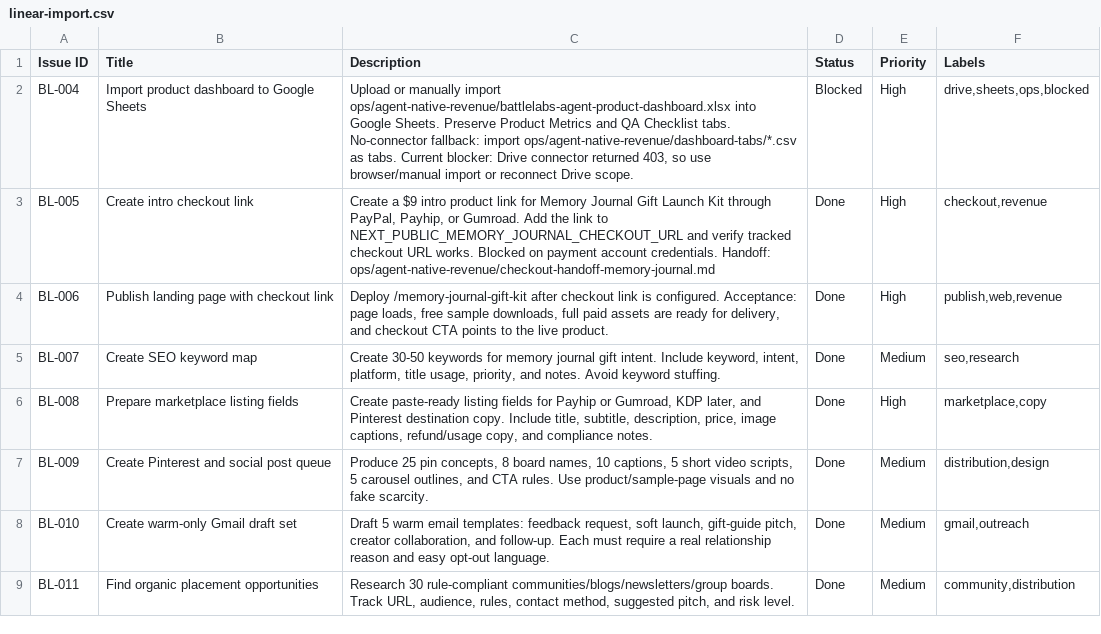
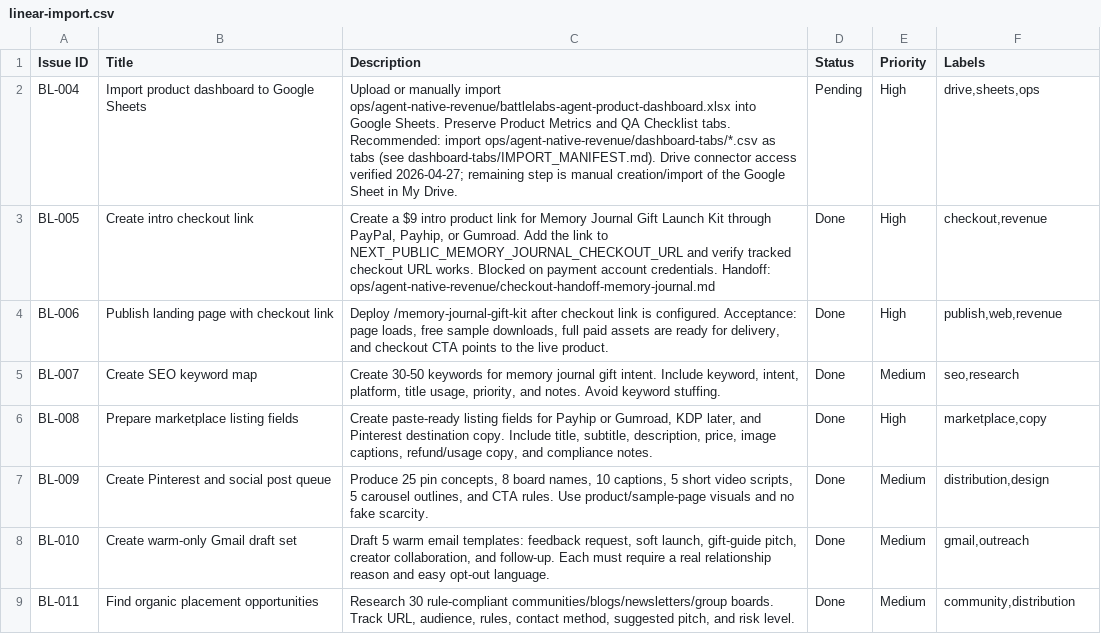
Before and after one commit to caseybattle/Battlelabs-live, a CSV file: ops/agent-native-revenue/linear-import.csv, drawn as a sheet; only a part is shown.

Commit message:
Ops: mark BL-004 pending (Drive access restored)

```diff
--- a/ops/agent-native-revenue/linear-import.csv
+++ b/ops/agent-native-revenue/linear-import.csv
@@ -1,3 +1,3 @@
 Issue ID,Title,Description,Status,Priority,Labels
-BL-004,Import product dashboard to Google Sheets,"Upload or manually import ops/agent-native-revenue/battlelabs-agent-product-dashboard.xlsx into Google Sheets. Preserve Product Metrics and QA Checklist tabs. No-connector fallback: import ops/agent-native-revenue/dashboard-tabs/*.csv as tabs. Current blocker: Drive connector returned 403, so use browser/manual import or reconnect Drive scope.",Blocked,High,"drive,sheets,ops,blocked"
+BL-004,Import product dashboard to Google Sheets,"Upload or manually import ops/agent-native-revenue/battlelabs-agent-product-dashboard.xlsx into Google Sheets. Preserve Product Metrics and QA Checklist tabs. Recommended: import ops/agent-native-revenue/dashboard-tabs/*.csv as tabs (see dashboard-tabs/IMPORT_MANIFEST.md). Drive connector access verified 2026-04-27; remaining step is manual creation/import of the Google Sheet in My Drive.",Pending,High,"drive,sheets,ops"
 BL-005,Create intro checkout link,"Create a $9 intro product link for Memory Journal Gift Launch Kit through PayPal, Payhip, or Gumroad. Add the link to NEXT_PUBLIC_MEMORY_JOURNAL_CHECKOUT_URL and verify tracked checkout URL works. Blocked on payment account credentials. Handoff: ops/agent-native-revenue/checkout-handoff-memory-journal.md",Done,High,"checkout,revenue"
```
